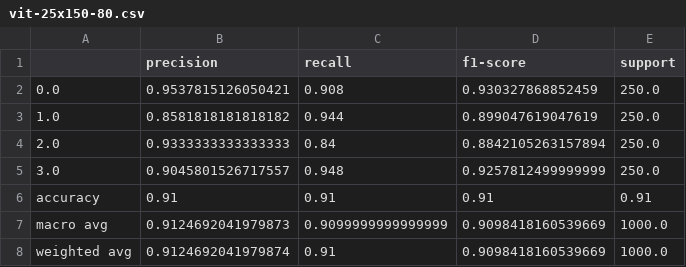
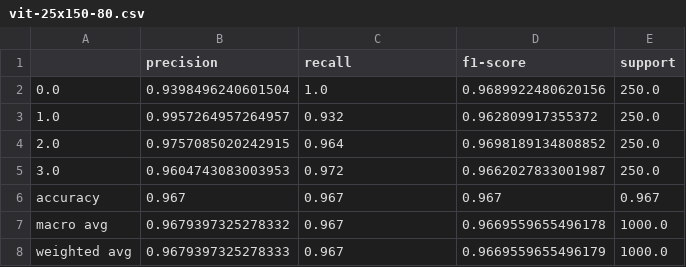
Before and after one commit to aneesurhashmi/oct2017, a CSV file: analysis/vit-25x150-80.csv, drawn as a sheet.

```diff
--- a/analysis/vit-25x150-80.csv
+++ b/analysis/vit-25x150-80.csv
@@ -1,8 +1,8 @@
 ,precision,recall,f1-score,support
-0.0,0.9537815126050421,0.908,0.930327868852459,250.0
-1.0,0.8581818181818182,0.944,0.899047619047619,250.0
-2.0,0.9333333333333333,0.84,0.8842105263157894,250.0
-3.0,0.9045801526717557,0.948,0.9257812499999999,250.0
-accuracy,0.91,0.91,0.91,0.91
-macro avg,0.9124692041979873,0.9099999999999999,0.9098418160539669,1000.0
-weighted avg,0.9124692041979874,0.91,0.9098418160539669,1000.0
+0.0,0.9398496240601504,1.0,0.9689922480620156,250.0
+1.0,0.9957264957264957,0.932,0.962809917355372,250.0
+2.0,0.9757085020242915,0.964,0.9698189134808852,250.0
+3.0,0.9604743083003953,0.972,0.9662027833001987,250.0
+accuracy,0.967,0.967,0.967,0.967
+macro avg,0.9679397325278332,0.967,0.9669559655496178,1000.0
+weighted avg,0.9679397325278333,0.967,0.9669559655496179,1000.0
```
Also changed, not shown: analysis/cnn-80.csv, analysis/resnet50-80.csv, 33 other files.
